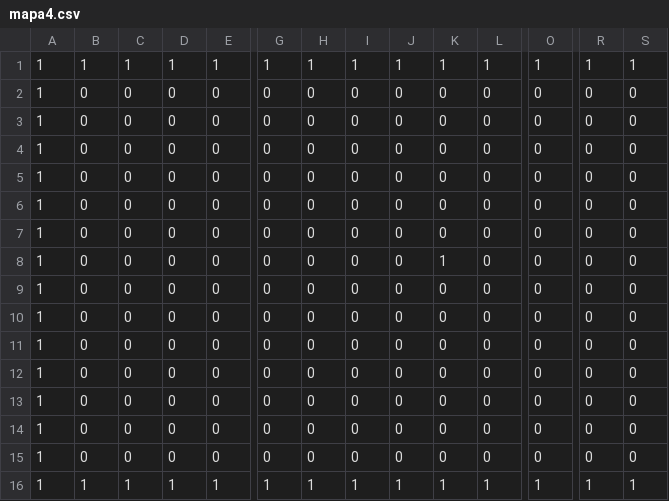
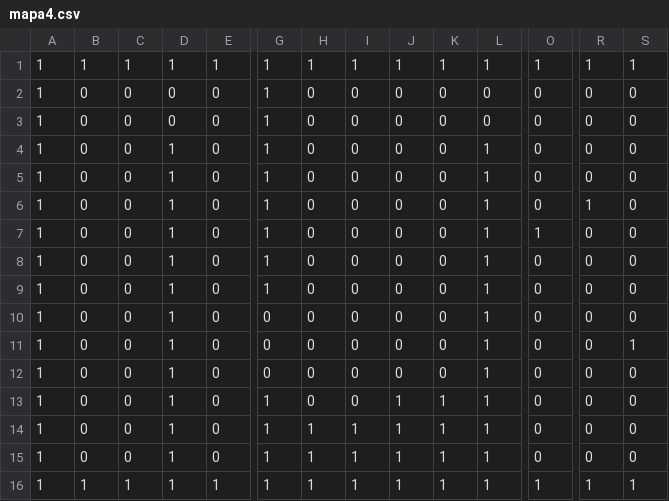
Before and after one commit to netkowski/SciezkaZdrowia, a CSV file: SciezkaZdrowia/Pliki/mapa4.csv, drawn as a sheet; only a part is shown, gaps mark what is left out; the diff names each change by its address in the sheet, - before the commit and + after, or states it on an @@ line.

```diff
--- a/SciezkaZdrowia/Pliki/mapa4.csv
+++ b/SciezkaZdrowia/Pliki/mapa4.csv
-G2:G9: 0
+G2:G9: 1
-D4:D15: 0
+D4:D15: 1
-L4:L15: 0
+L4:L15: 1
-R6: 0
+R6: 1
-O7: 0
+O7: 1
-K8: 1
+K8: 0
-S11: 0
+S11: 1
-G13:G15: 0
+G13:G15: 1
-J13:J15: 0
+J13:J15: 1
-K13:K15: 0
+K13:K15: 1
-H14:H15: 0
+H14:H15: 1
-I14:I15: 0
+I14:I15: 1
```
Also changed, not shown: SciezkaZdrowia/Pliki/mapa1.csv, SciezkaZdrowia/Pliki/mapa2.csv, 44 other files.
